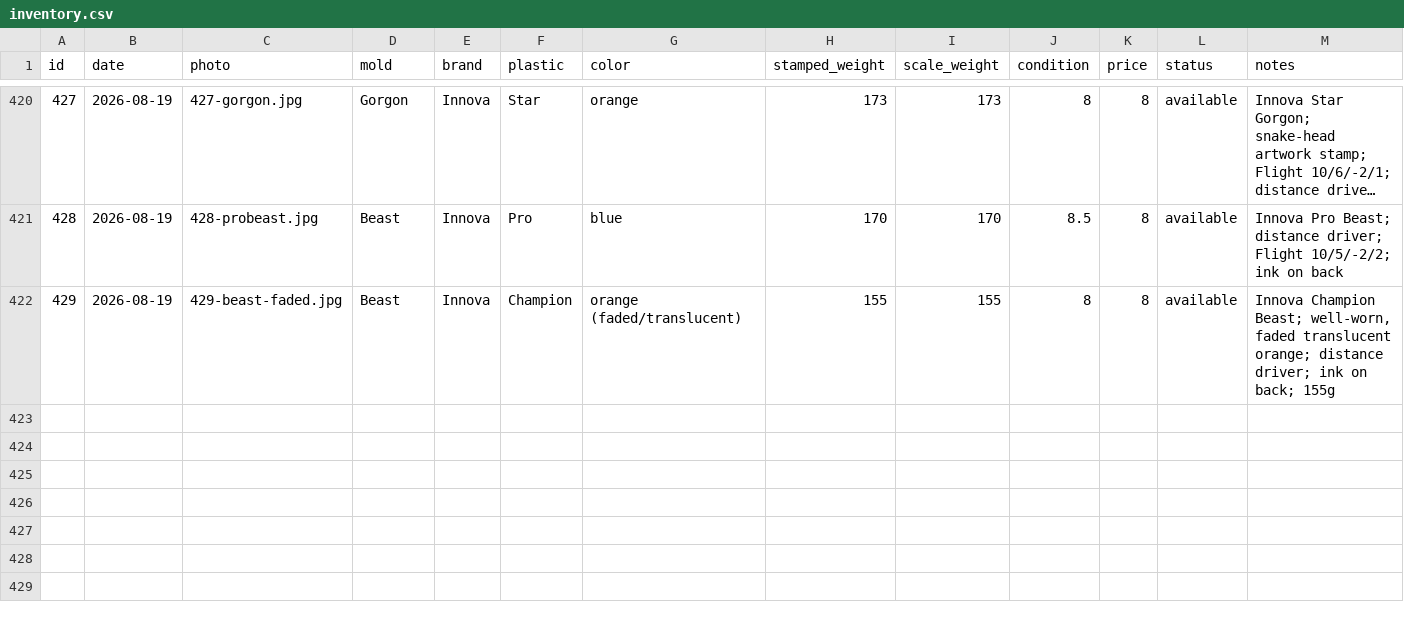
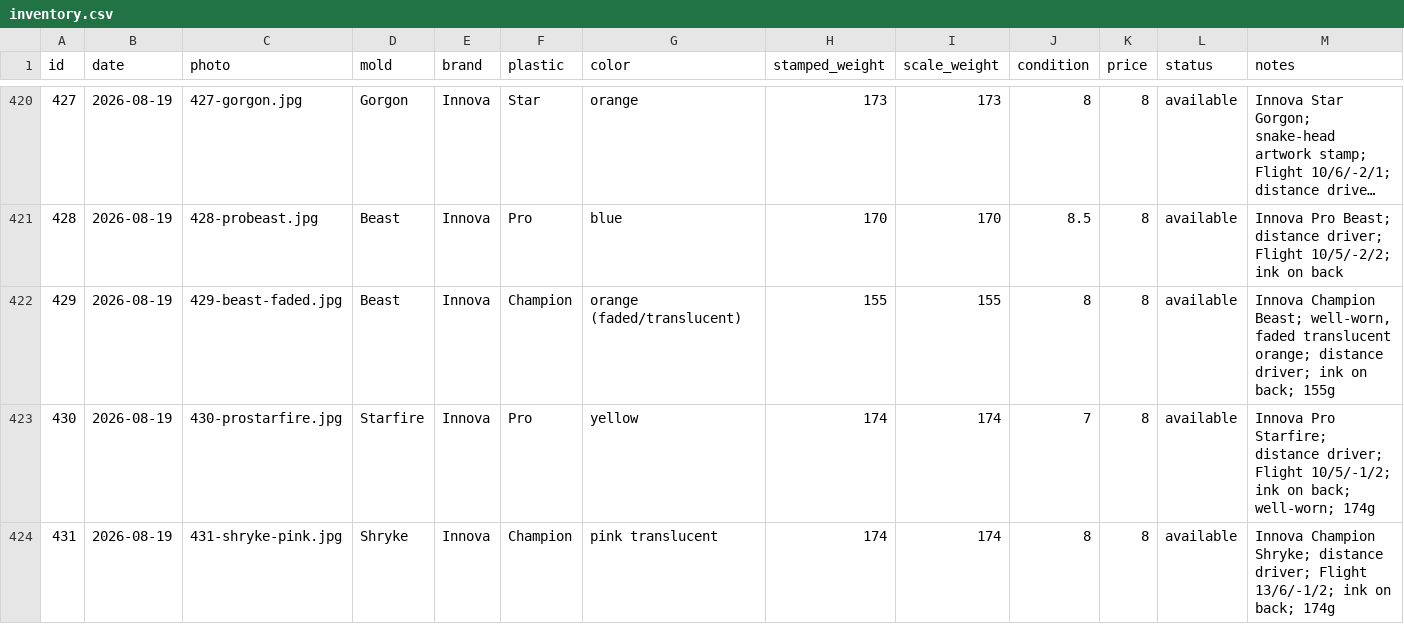
Before and after one commit to summitaiautomations-ui/juddy, a CSV file: disc-pics-data/inventory.csv, drawn as a sheet; only a part is shown, gaps mark what is left out; long unchanged cells end in ….

Commit message:
Auto-publish 2026-08-19 08:51

```diff
--- a/disc-pics-data/inventory.csv
+++ b/disc-pics-data/inventory.csv
@@ -422 +422,3 @@
 "429","2026-08-19","429-beast-faded.jpg","Beast","Innova","Champion","orange (faded/translucent)","155","155","8","8","available","Innova Champion Beast; well-worn, faded translucent orange; distance driver; ink on back; 155g"
+"430","2026-08-19","430-prostarfire.jpg","Starfire","Innova","Pro","yellow","174","174","7","8","available","Innova Pro Starfire; distance driver; Flight 10/5/-1/2; ink on back; well-worn; 174g"
+"431","2026-08-19","431-shryke-pink.jpg","Shryke","Innova","Champion","pink translucent","174","174","8","8","available","Innova Champion Shryke; distance driver; Flight 13/6/-1/2; ink on back; 174g"
```
